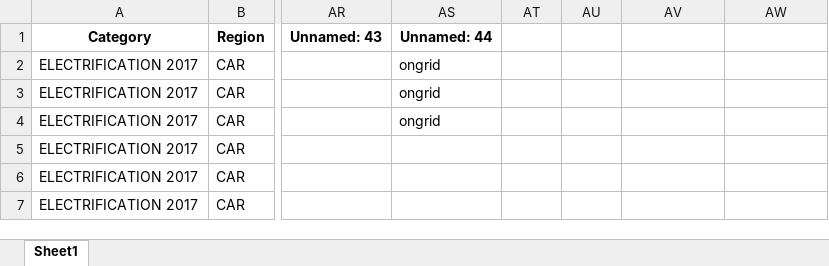
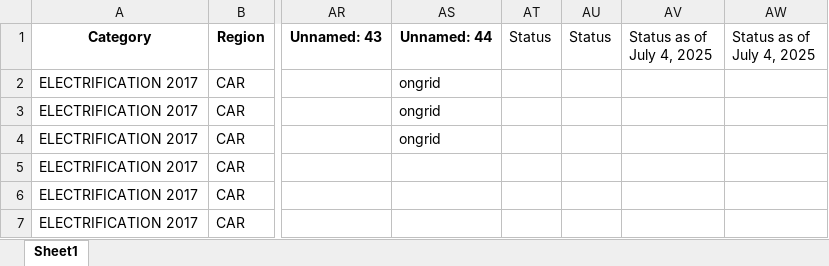
Before and after one commit to jnlawrence/DepEd_scripts, an Excel workbook: Filtered_By_Region/CAR/CAR_ELECTRIFICATION.xlsx, sheet Sheet1, drawn as a sheet; only a part is shown, gaps mark what is left out; values as stored, in another font and other column widths than the file's, no borders; the diff names each change by its address in the sheet, - before the commit and + after, or states it on an @@ line.

```diff
--- a/Filtered_By_Region/CAR/CAR_ELECTRIFICATION.xlsx (sheet Sheet1)
+++ b/Filtered_By_Region/CAR/CAR_ELECTRIFICATION.xlsx (sheet Sheet1)
-AT1: (empty)
+AT1: Status
-AU1: (empty)
+AU1: Status
-AV1: (empty)
+AV1: Status as of July 4, 2025
-AW1: (empty)
+AW1: Status as of July 4, 2025
```
Also changed, not shown: Filtered_By_Region/CAR/CAR_NEWCON.xlsx, Filtered_By_Region/CAR/CAR_QRF.xlsx, 10 other files.
